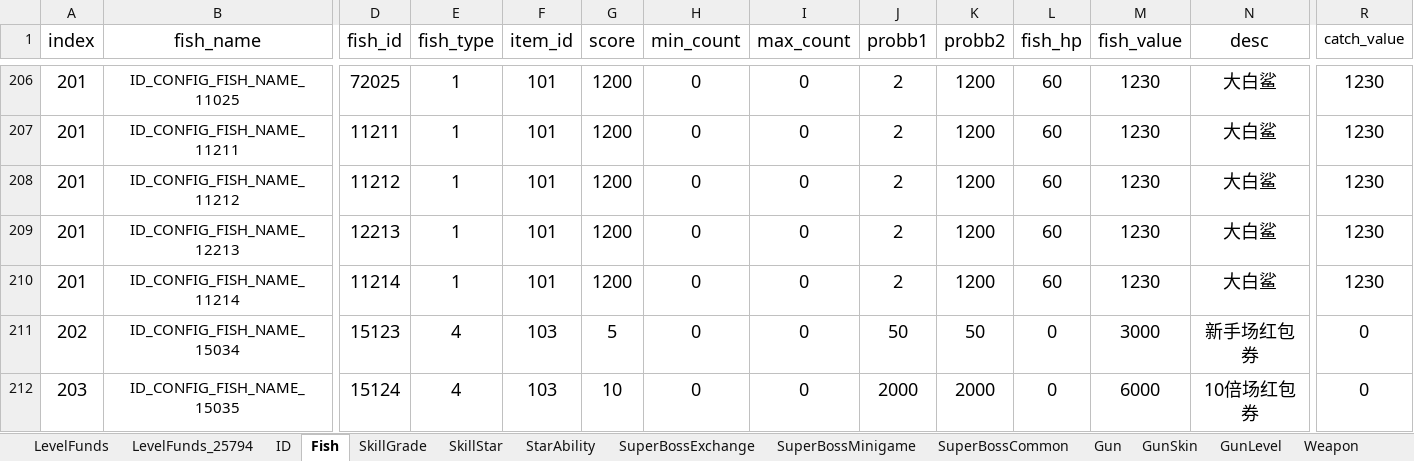
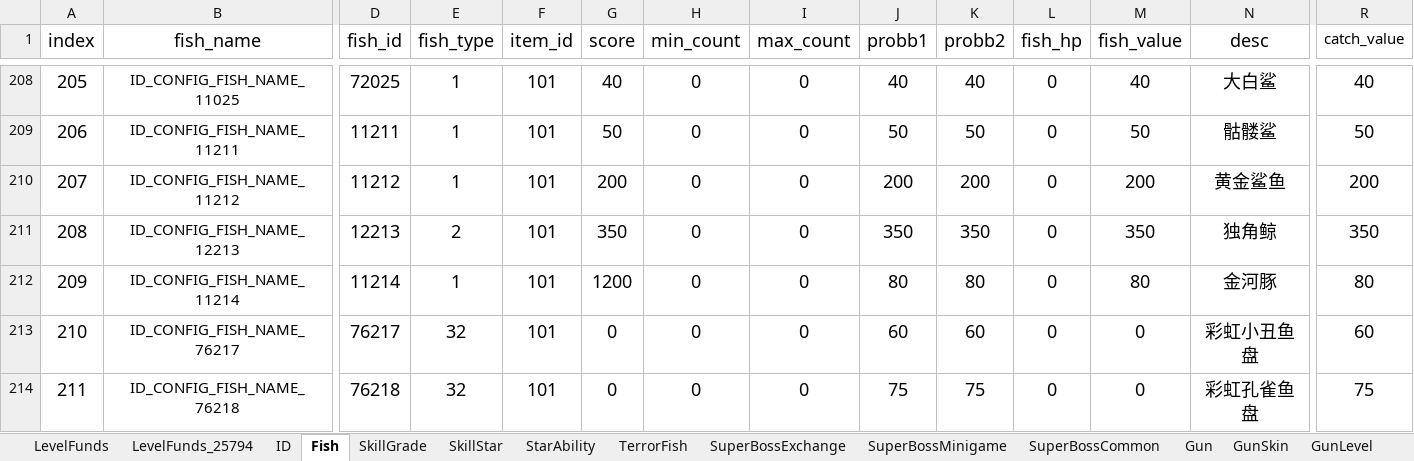
Before and after one commit to isoundy000/learn_python, an Excel workbook: learn_tu_you/newfish-client/branches/weixin_v3/res-wx/tools/config_load/newfish_multiple.xlsm, sheet Fish, drawn as a sheet; only a part is shown, gaps mark what is left out; the shorter side is filled out with more unchanged rows; values as stored, in another font and other column widths than the file's, no borders; conditional formats not drawn; addresses are those after the commit; rows hold the shown columns only; the diff covers the shown part only; the diff names each change by its address in the sheet, - before the commit and + after, or states it on an @@ line.

```diff
--- a/learn_tu_you/newfish-client/branches/weixin_v3/res-wx/tools/config_load/newfish_multiple.xlsm (sheet Fish)
+++ b/learn_tu_you/newfish-client/branches/weixin_v3/res-wx/tools/config_load/newfish_multiple.xlsm (sheet Fish)
+sheet tab: TerrorFish
@@ column A (index) renumbered from row 204 down @@
-G208 (score): 1200
+G208 (score): 40
-J208 (probb1): 2
+J208 (probb1): 40
-K208 (probb2): 1200
+K208 (probb2): 40
-L208:L212 (fish_hp): 60
+L208:L212 (fish_hp): 0
-M208 (fish_value): 1230
+M208 (fish_value): 40
-R208 (catch_value): 1230
+R208 (catch_value): 40
-G209 (score): 1200
+G209 (score): 50
-J209 (probb1): 2
+J209 (probb1): 50
-K209 (probb2): 1200
+K209 (probb2): 50
-M209 (fish_value): 1230
+M209 (fish_value): 50
-N209 (desc): 大白鲨
+N209 (desc): 骷髅鲨
-R209 (catch_value): 1230
+R209 (catch_value): 50
-G210 (score): 1200
+G210 (score): 200
-J210 (probb1): 2
+J210 (probb1): 200
-K210 (probb2): 1200
+K210 (probb2): 200
-M210 (fish_value): 1230
+M210 (fish_value): 200
-N210 (desc): 大白鲨
+N210 (desc): 黄金鲨鱼
-R210 (catch_value): 1230
+R210 (catch_value): 200
-E211 (fish_type): 1
+E211 (fish_type): 2
-G211 (score): 1200
+G211 (score): 350
-J211 (probb1): 2
+J211 (probb1): 350
-K211 (probb2): 1200
+K211 (probb2): 350
-M211 (fish_value): 1230
+M211 (fish_value): 350
-N211 (desc): 大白鲨
+N211 (desc): 独角鲸
-R211 (catch_value): 1230
+R211 (catch_value): 350
-J212 (probb1): 2
+J212 (probb1): 80
-K212 (probb2): 1200
+K212 (probb2): 80
-M212 (fish_value): 1230
+M212 (fish_value): 80
-N212 (desc): 大白鲨
+N212 (desc): 金河豚
-R212 (catch_value): 1230
+R212 (catch_value): 80
+row 213: 210 | ID_CONFIG_FISH_NAME_76217 | 76217 | 32 | 101 | 0 | 0 | 0 | 60 | 60 | 0 | 0 | 彩虹小丑鱼盘 | 60
+row 214: 211 | ID_CONFIG_FISH_NAME_76218 | 76218 | 32 | 101 | 0 | 0 | 0 | 75 | 75 | 0 | 0 | 彩虹孔雀鱼盘 | 75
```
Also changed, not shown: 14 added rows and 55 edited cells elsewhere in this sheet, sheet GunLevel, sheet SuperBossMinigame, sheet Weapon, sheet SuperBossCommon, other sheet tabs, formulas that keep their value, 28 other files.
